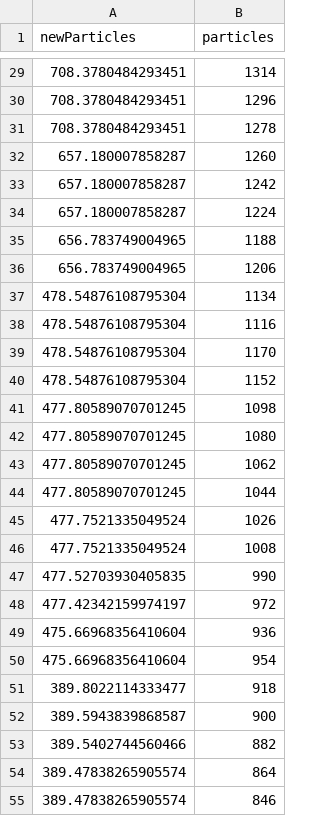
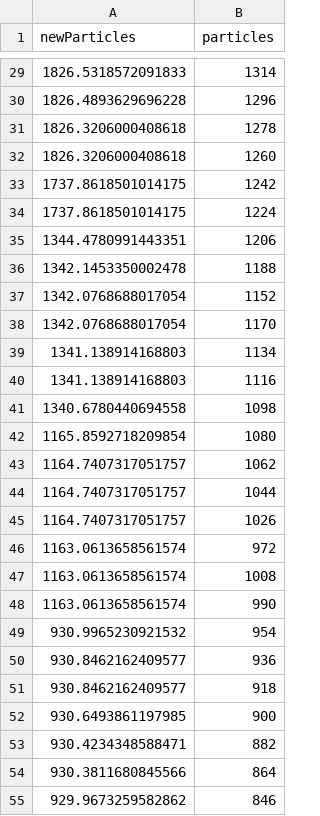
Before and after one commit to BT-YH/Cozmo, a CSV file: data/data.csv, drawn as a sheet; only a part is shown, gaps mark what is left out; the diff covers the shown part only.

```diff
--- a/data/data.csv
+++ b/data/data.csv
@@ -29,27 +29,27 @@ newParticles,particles
-708.3780484293451,1314
-708.3780484293451,1296
-708.3780484293451,1278
-657.180007858287,1260
-657.180007858287,1242
-657.180007858287,1224
-656.783749004965,1188
-656.783749004965,1206
-478.54876108795304,1134
-478.54876108795304,1116
-478.54876108795304,1170
-478.54876108795304,1152
-477.80589070701245,1098
-477.80589070701245,1080
-477.80589070701245,1062
-477.80589070701245,1044
-477.7521335049524,1026
-477.7521335049524,1008
-477.52703930405835,990
-477.42342159974197,972
-475.66968356410604,936
-475.66968356410604,954
-389.8022114333477,918
-389.5943839868587,900
-389.5402744560466,882
-389.47838265905574,864
-389.47838265905574,846
+1826.5318572091833,1314
+1826.4893629696228,1296
+1826.3206000408618,1278
+1826.3206000408618,1260
+1737.8618501014175,1242
+1737.8618501014175,1224
+1344.4780991443351,1206
+1342.1453350002478,1188
+1342.0768688017054,1152
+1342.0768688017054,1170
+1341.138914168803,1134
+1341.138914168803,1116
+1340.6780440694558,1098
+1165.8592718209854,1080
+1164.7407317051757,1062
+1164.7407317051757,1044
+1164.7407317051757,1026
+1163.0613658561574,972
+1163.0613658561574,1008
+1163.0613658561574,990
+930.9965230921532,954
+930.8462162409577,936
+930.8462162409577,918
+930.6493861197985,900
+930.4234348588471,882
+930.3811680845566,864
+929.9673259582862,846
```
Also changed, not shown: 8 added rows, 8 removed rows and 65 edited cells elsewhere in this file, 33 other files.
